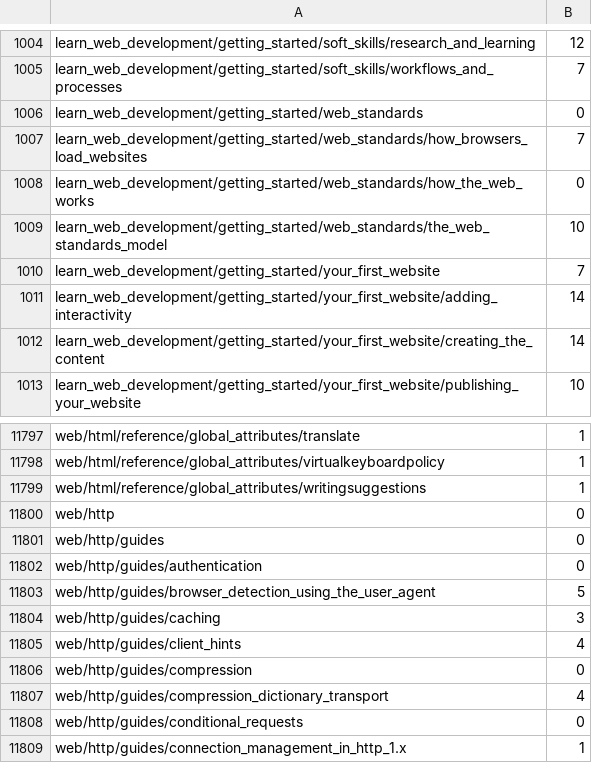
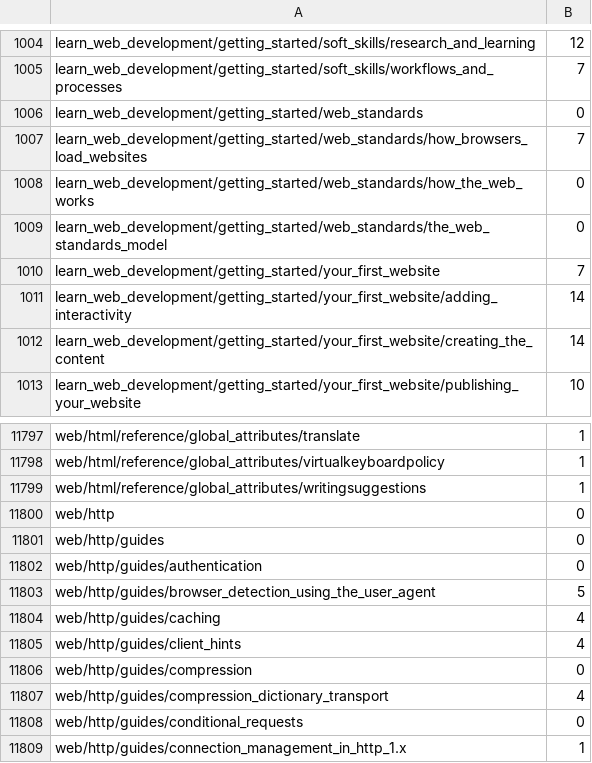
Before and after one commit to tristantheb/history-content-stats, a CSV file: statistics/parity-ja.csv, drawn as a sheet; only a part is shown, gaps mark what is left out.

Commit message:
sync(data): synchronize repositories data (#580)

```diff
--- a/statistics/parity-ja.csv
+++ b/statistics/parity-ja.csv
@@ -1008,3 +1008,3 @@ learn_web_development/getting_started/web_standards/how_browsers_load_websites,7
 learn_web_development/getting_started/web_standards/how_the_web_works,0
-learn_web_development/getting_started/web_standards/the_web_standards_model,10
+learn_web_development/getting_started/web_standards/the_web_standards_model,0
 learn_web_development/getting_started/your_first_website,7
@@ -11803,3 +11803,3 @@ web/http/guides/authentication,0
 web/http/guides/browser_detection_using_the_user_agent,5
-web/http/guides/caching,3
+web/http/guides/caching,4
 web/http/guides/client_hints,4
```
Also changed, not shown: history/logs-ja.csv, statistics/parity-de.csv, 3 other files.
